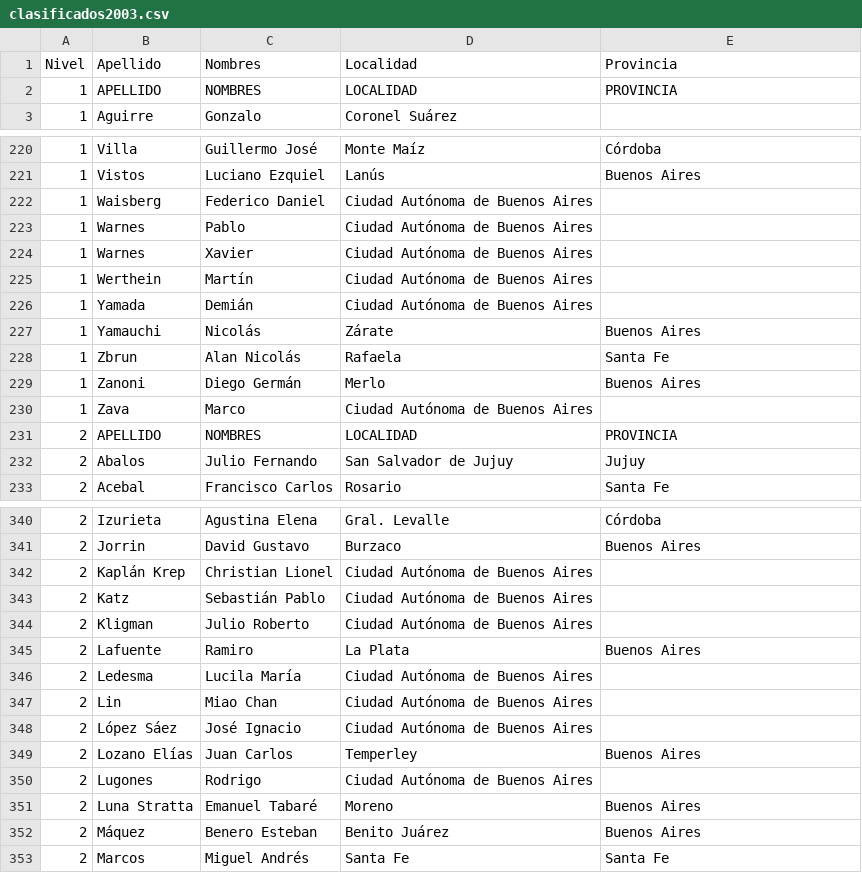
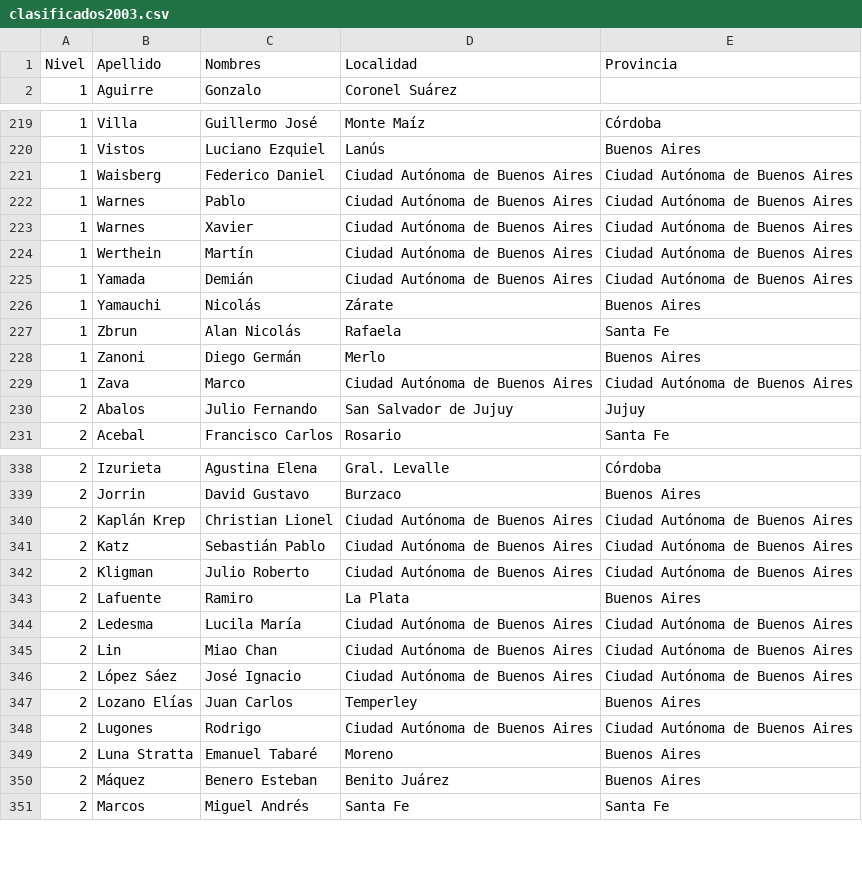
Before and after one commit to pablocelayes/nacionalesoma, a CSV file: data/clasificados/csvs/clasificados2003.csv, drawn as a sheet; only a part is shown, gaps mark what is left out; the diff covers the shown part only.

Commit message:
completado el la extracción a cvs de todas las listas de clasificados

```diff
--- a/data/clasificados/csvs/clasificados2003.csv
+++ b/data/clasificados/csvs/clasificados2003.csv
@@ -1,3 +1,2 @@
 Nivel,Apellido,Nombres,Localidad,Provincia
-1,APELLIDO,NOMBRES,LOCALIDAD,PROVINCIA
 1,Aguirre,Gonzalo,Coronel Suárez,
@@ -221,7 +220,7 @@ Nivel,Apellido,Nombres,Localidad,Provincia
 1,Vistos,Luciano Ezquiel,Lanús,Buenos Aires
-1,Waisberg,Federico Daniel,Ciudad Autónoma de Buenos Aires,
-1,Warnes,Pablo,Ciudad Autónoma de Buenos Aires,
-1,Warnes,Xavier,Ciudad Autónoma de Buenos Aires,
-1,Werthein,Martín,Ciudad Autónoma de Buenos Aires,
-1,Yamada,Demián,Ciudad Autónoma de Buenos Aires,
+1,Waisberg,Federico Daniel,Ciudad Autónoma de Buenos Aires,Ciudad Autónoma de Buenos Aires
+1,Warnes,Pablo,Ciudad Autónoma de Buenos Aires,Ciudad Autónoma de Buenos Aires
+1,Warnes,Xavier,Ciudad Autónoma de Buenos Aires,Ciudad Autónoma de Buenos Aires
+1,Werthein,Martín,Ciudad Autónoma de Buenos Aires,Ciudad Autónoma de Buenos Aires
+1,Yamada,Demián,Ciudad Autónoma de Buenos Aires,Ciudad Autónoma de Buenos Aires
 1,Yamauchi,Nicolás,Zárate,Buenos Aires
@@ -229,4 +228,3 @@ Nivel,Apellido,Nombres,Localidad,Provincia
 1,Zanoni,Diego Germán,Merlo,Buenos Aires
-1,Zava,Marco,Ciudad Autónoma de Buenos Aires,
-2,APELLIDO,NOMBRES,LOCALIDAD,PROVINCIA
+1,Zava,Marco,Ciudad Autónoma de Buenos Aires,Ciudad Autónoma de Buenos Aires
 2,Abalos,Julio Fernando,San Salvador de Jujuy,Jujuy
@@ -341,11 +339,11 @@ Nivel,Apellido,Nombres,Localidad,Provincia
 2,Jorrin,David Gustavo,Burzaco,Buenos Aires
-2,Kaplán Krep,Christian Lionel,Ciudad Autónoma de Buenos Aires,
-2,Katz,Sebastián Pablo,Ciudad Autónoma de Buenos Aires,
-2,Kligman,Julio Roberto,Ciudad Autónoma de Buenos Aires,
+2,Kaplán Krep,Christian Lionel,Ciudad Autónoma de Buenos Aires,Ciudad Autónoma de Buenos Aires
+2,Katz,Sebastián Pablo,Ciudad Autónoma de Buenos Aires,Ciudad Autónoma de Buenos Aires
+2,Kligman,Julio Roberto,Ciudad Autónoma de Buenos Aires,Ciudad Autónoma de Buenos Aires
 2,Lafuente,Ramiro,La Plata,Buenos Aires
-2,Ledesma,Lucila María,Ciudad Autónoma de Buenos Aires,
-2,Lin,Miao Chan,Ciudad Autónoma de Buenos Aires,
-2,López Sáez,José Ignacio,Ciudad Autónoma de Buenos Aires,
+2,Ledesma,Lucila María,Ciudad Autónoma de Buenos Aires,Ciudad Autónoma de Buenos Aires
+2,Lin,Miao Chan,Ciudad Autónoma de Buenos Aires,Ciudad Autónoma de Buenos Aires
+2,López Sáez,José Ignacio,Ciudad Autónoma de Buenos Aires,Ciudad Autónoma de Buenos Aires
 2,Lozano Elías,Juan Carlos,Temperley,Buenos Aires
-2,Lugones,Rodrigo,Ciudad Autónoma de Buenos Aires,
+2,Lugones,Rodrigo,Ciudad Autónoma de Buenos Aires,Ciudad Autónoma de Buenos Aires
 2,Luna Stratta,Emanuel Tabaré,Moreno,Buenos Aires
```
Also changed, not shown: 1 removed row and 84 edited cells elsewhere in this file, data/clasificados/csvs/clasificados1999.csv, data/clasificados/csvs/clasificados2000.csv, 13 other files.
